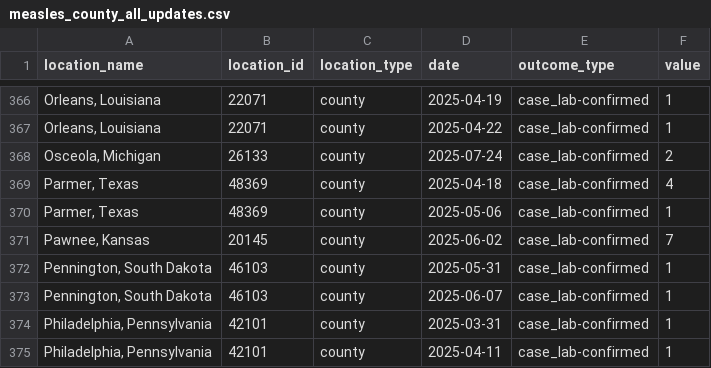
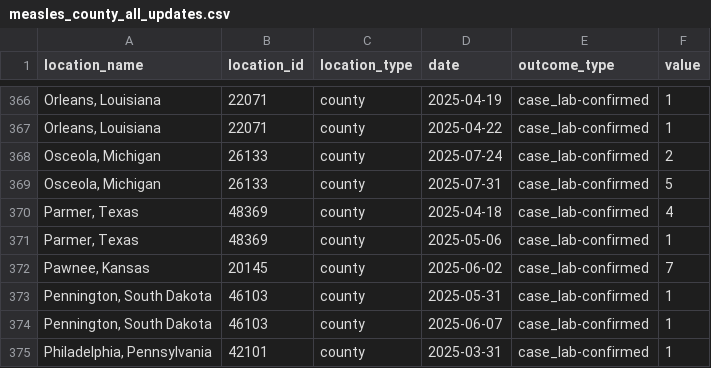
Before and after one commit to CSSEGISandData/measles_data, a CSV file: measles_county_all_updates.csv, drawn as a sheet; only a part is shown, gaps mark what is left out; the shorter side is filled out with more unchanged rows; the diff names each change by its address in the sheet, - before the commit and + after, or states it on an @@ line.

Commit message:
Add files via upload

```diff
--- a/measles_county_all_updates.csv
+++ b/measles_county_all_updates.csv
+row 369: Osceola, Michigan | 26133 | county | 2025-07-31 | case_lab-confirmed | 5
```
